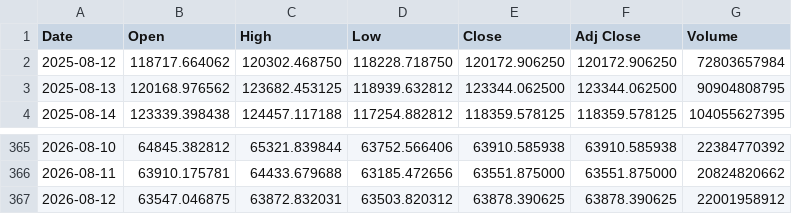
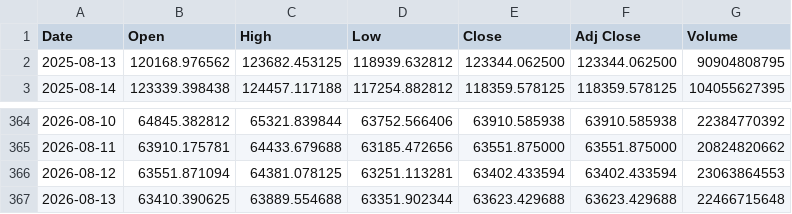
Before and after one commit to yamaccu/marketdata, a CSV file: data/bitcoin.csv, drawn as a sheet; only a part is shown, gaps mark what is left out.

```diff
--- a/data/bitcoin.csv
+++ b/data/bitcoin.csv
@@ -1,3 +1,2 @@
 Date,Open,High,Low,Close,Adj Close,Volume
-2025-08-12,118717.664062,120302.468750,118228.718750,120172.906250,120172.906250,72803657984
 2025-08-13,120168.976562,123682.453125,118939.632812,123344.062500,123344.062500,90904808795
@@ -366,2 +365,3 @@ Date,Open,High,Low,Close,Adj Close,Volume
 2026-08-11,63910.175781,64433.679688,63185.472656,63551.875000,63551.875000,20824820662
-2026-08-12,63547.046875,63872.832031,63503.820312,63878.390625,63878.390625,22001958912
+2026-08-12,63551.871094,64381.078125,63251.113281,63402.433594,63402.433594,23063864553
+2026-08-13,63410.390625,63889.554688,63351.902344,63623.429688,63623.429688,22466715648
```
Also changed, not shown: data/bitcoin_1h.csv, data/gold_futures.csv, 3 other files.
